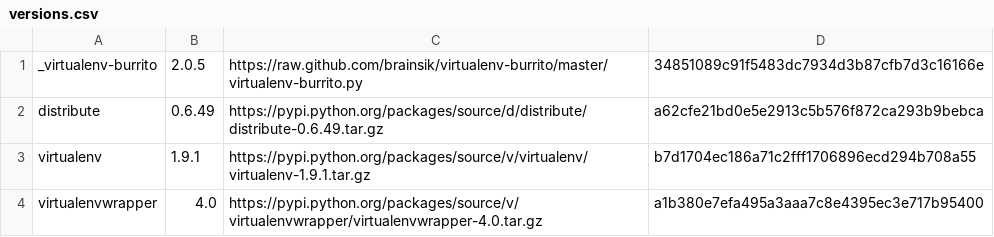
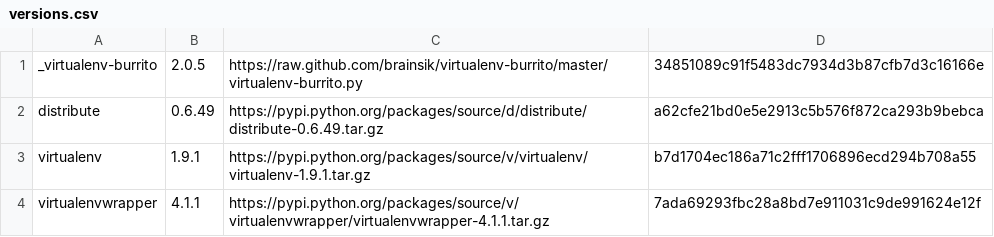
Before and after one commit to brainsik/virtualenv-burrito, a CSV file: versions.csv, drawn as a sheet.

Commit message:
upgrade to virtualenvwrapper 4.1.1

```diff
--- a/versions.csv
+++ b/versions.csv
@@ -3,2 +3,2 @@ distribute,0.6.49,https://pypi.python.org/packages/source/d/distribute/distribut
 virtualenv,1.9.1,https://pypi.python.org/packages/source/v/virtualenv/virtualenv-1.9.1.tar.gz,b7d1704ec186a71c2fff1706896ecd294b708a55
-virtualenvwrapper,4.0,https://pypi.python.org/packages/source/v/virtualenvwrapper/virtualenvwrapper-4.0.tar.gz,a1b380e7efa495a3aaa7c8e4395ec3e717b95400
+virtualenvwrapper,4.1.1,https://pypi.python.org/packages/source/v/virtualenvwrapper/virtualenvwrapper-4.1.1.tar.gz,7ada69293fbc28a8bd7e911031c9de991624e12f
```
Also changed, not shown: 1 other file.
